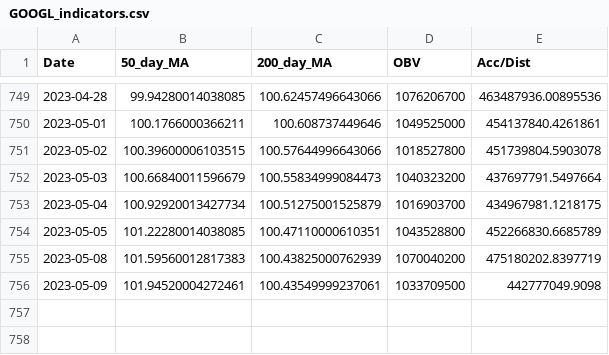
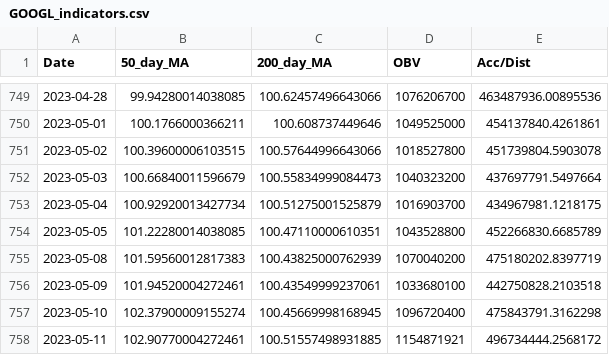
Before and after one commit to david-rook/stockgpt, a CSV file: GOOGL_indicators.csv, drawn as a sheet; only a part is shown, gaps mark what is left out.

```diff
--- a/GOOGL_indicators.csv
+++ b/GOOGL_indicators.csv
@@ -755,2 +755,4 @@ Date,50_day_MA,200_day_MA,OBV,Acc/Dist
 2023-05-08,101.59560012817383,100.43825000762939,1070040200,475180202.8397719
-2023-05-09,101.94520004272461,100.43549999237061,1033709500,442777049.9098
+2023-05-09,101.94520004272461,100.43549999237061,1033680100,442750828.2103518
+2023-05-10,102.37900009155274,100.45669998168945,1096720400,475843791.3162298
+2023-05-11,102.90770004272461,100.51557498931885,1154871921,496734444.2568172
```
Also changed, not shown: AMZN_indicators.csv, BABA_indicators.csv, 25 other files.
